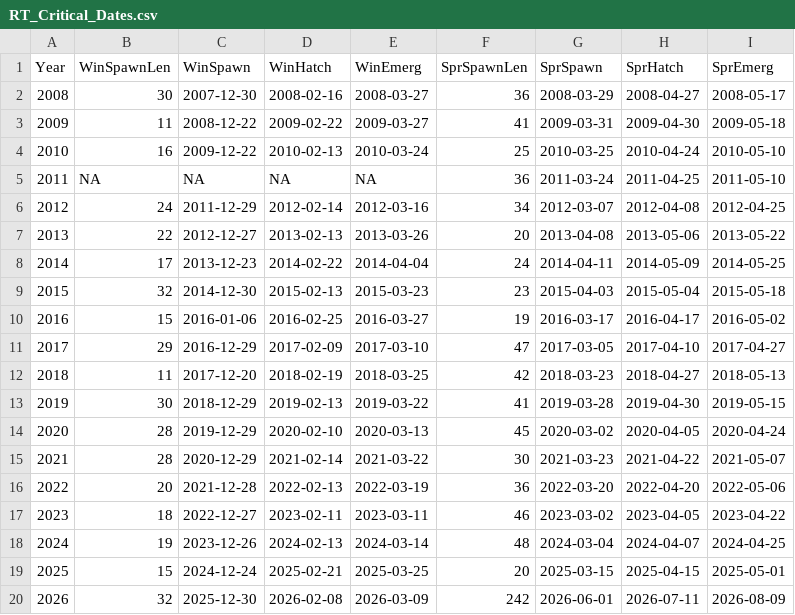
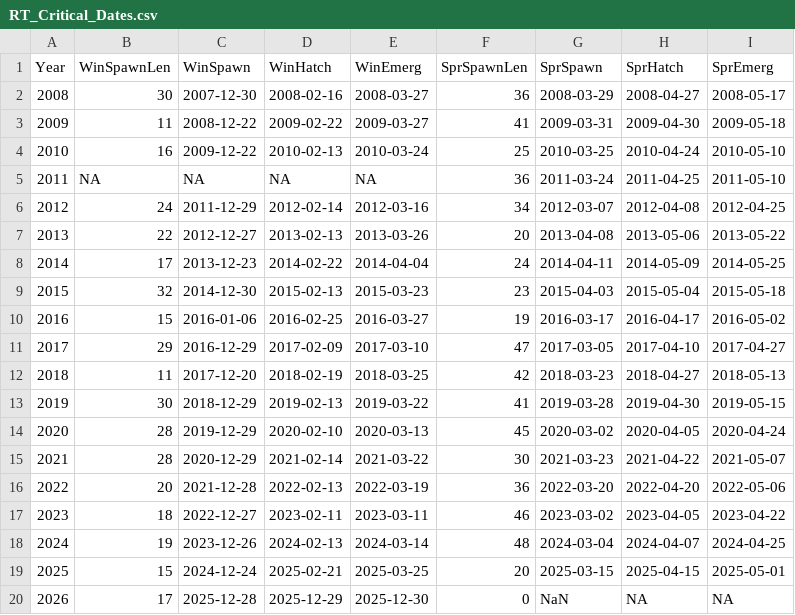
Before and after one commit to mayhumst/jackson-trout-model, a CSV file: data/RT_Critical_Dates.csv, drawn as a sheet.

```diff
--- a/data/RT_Critical_Dates.csv
+++ b/data/RT_Critical_Dates.csv
@@ -19,2 +19,2 @@
 2025,15,2024-12-24,2025-02-21,2025-03-25,20,2025-03-15,2025-04-15,2025-05-01
-2026,32,2025-12-30,2026-02-08,2026-03-09,242,2026-06-01,2026-07-11,2026-08-09
+2026,17,2025-12-28,2025-12-29,2025-12-30,0,NaN,NA,NA
```
Also changed, not shown: data/BT_Critical_Dates.csv, 5 other files.
